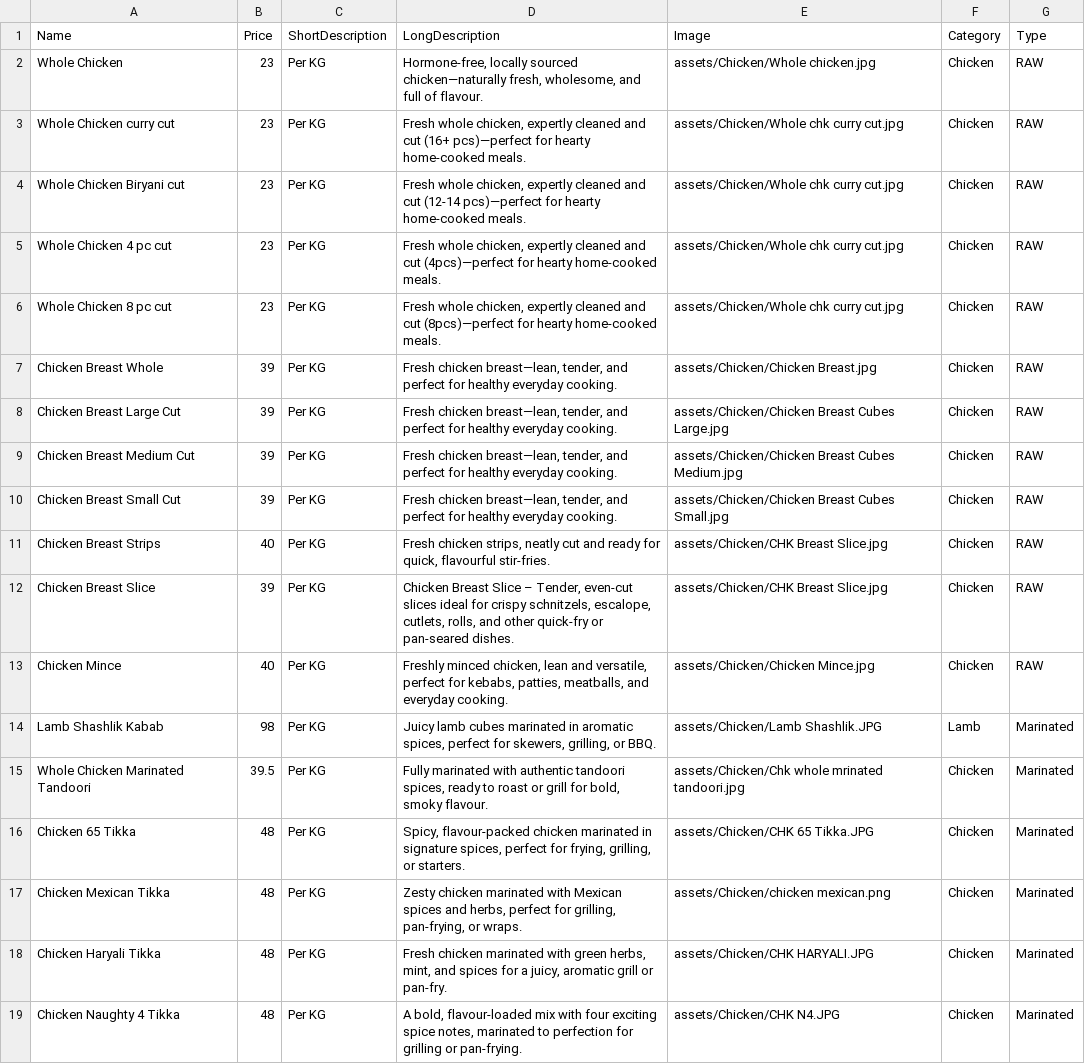
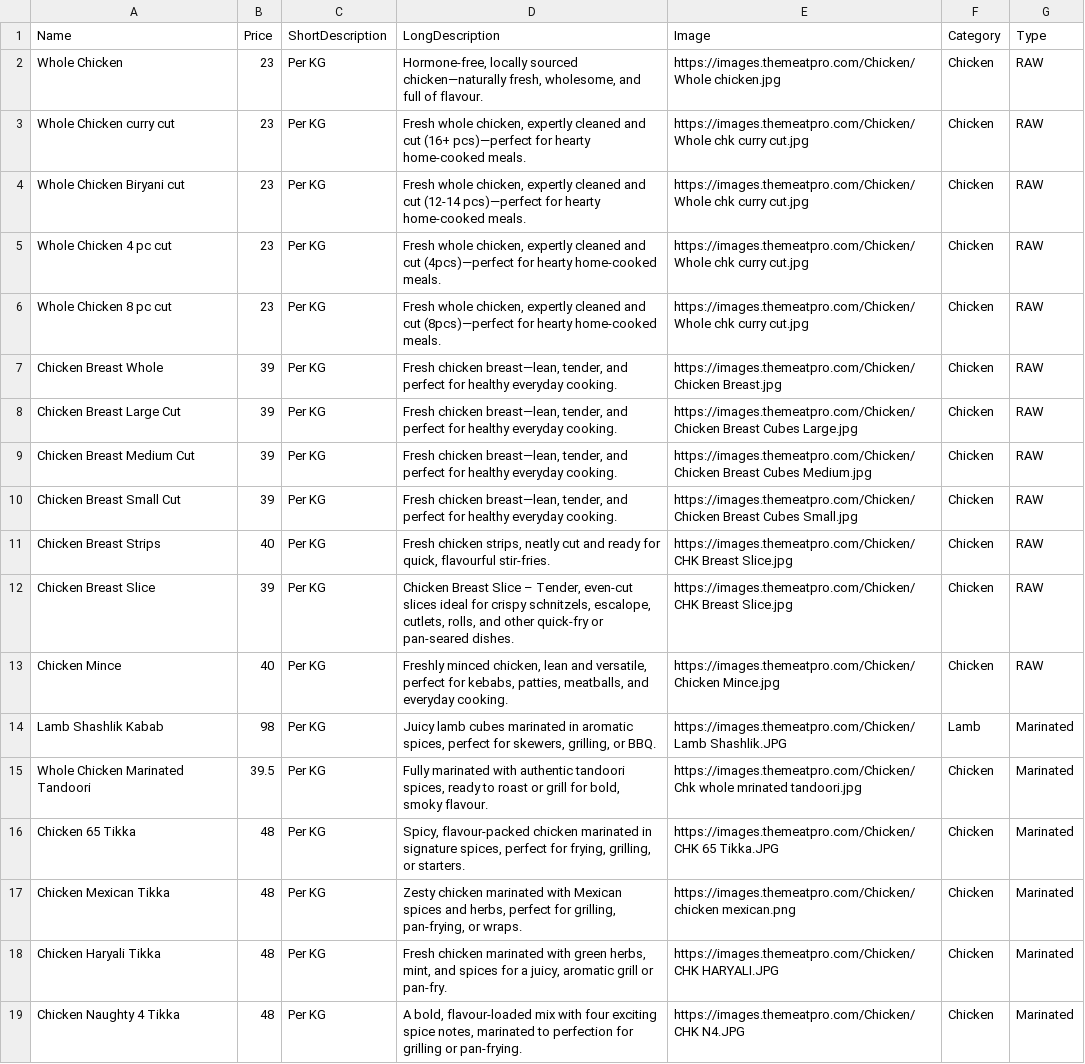
Before and after one commit to themeatpro-website/themeatpro-website.github.io, a CSV file: products.csv, drawn as a sheet; the diff names each change by its address in the sheet, - before the commit and + after, or states it on an @@ line.

Commit message:
Update products.csv

```diff
--- a/products.csv
+++ b/products.csv
-E2 (Image): assets/Chicken/Whole chicken.jpg
+E2 (Image): https://images.themeatpro.com/Chicken/Whole chicken.jpg
-E3:E6 (Image): assets/Chicken/Whole chk curry…
+E3:E6 (Image): https://images.themeatpro.com/Chicken/Whole chk curry…
-E7 (Image): assets/Chicken/Chicken Breast.jpg
+E7 (Image): https://images.themeatpro.com/Chicken/Chicken Breast.jpg
-E8 (Image): assets/Chicken/Chicken Breast Cubes…
+E8 (Image): https://images.themeatpro.com/Chicken/Chicken Breast Cubes…
-E9 (Image): assets/Chicken/Chicken Breast Cubes…
+E9 (Image): https://images.themeatpro.com/Chicken/Chicken Breast Cubes…
-E10 (Image): assets/Chicken/Chicken Breast Cubes…
+E10 (Image): https://images.themeatpro.com/Chicken/Chicken Breast Cubes…
-E11:E12 (Image): assets/Chicken/CHK Breast Slice.jpg
+E11:E12 (Image): https://images.themeatpro.com/Chicken/CHK Breast Slice.jpg
-E13 (Image): assets/Chicken/Chicken Mince.jpg
+E13 (Image): https://images.themeatpro.com/Chicken/Chicken Mince.jpg
-E14 (Image): assets/Chicken/Lamb Shashlik.JPG
+E14 (Image): https://images.themeatpro.com/Chicken/Lamb Shashlik.JPG
-E15 (Image): assets/Chicken/Chk whole mrinated…
+E15 (Image): https://images.themeatpro.com/Chicken/Chk whole mrinated…
-E16 (Image): assets/Chicken/CHK 65 Tikka.JPG
+E16 (Image): https://images.themeatpro.com/Chicken/CHK 65 Tikka.JPG
-E17 (Image): assets/Chicken/chicken mexican.png
+E17 (Image): https://images.themeatpro.com/Chicken/chicken mexican.png
-E18 (Image): assets/Chicken/CHK HARYALI.JPG
+E18 (Image): https://images.themeatpro.com/Chicken/CHK HARYALI.JPG
-E19 (Image): assets/Chicken/CHK N4.JPG
+E19 (Image): https://images.themeatpro.com/Chicken/CHK N4.JPG
```
